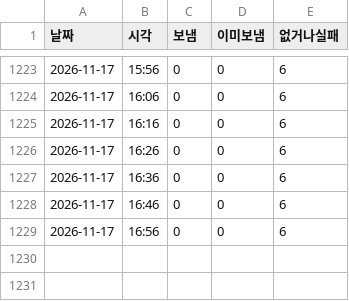
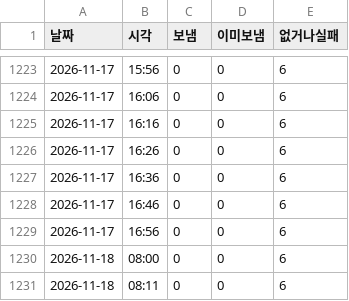
Before and after one commit to parkintaek2-gif/seoulmarkets, a TSV file: docs/고정업무-마커/중부매일-거둔기록.tsv, drawn as a sheet; only a part is shown, gaps mark what is left out.

```diff
--- a/docs/고정업무-마커/중부매일-거둔기록.tsv
+++ b/docs/고정업무-마커/중부매일-거둔기록.tsv
@@ -1229 +1229,3 @@
 2026-11-17	16:56	0	0	6
+2026-11-18	08:00	0	0	6
+2026-11-18	08:11	0	0	6
```
Also changed, not shown: docs/날씨-날마다수치.tsv, docs/매시소통.tsv, 53 other files.
